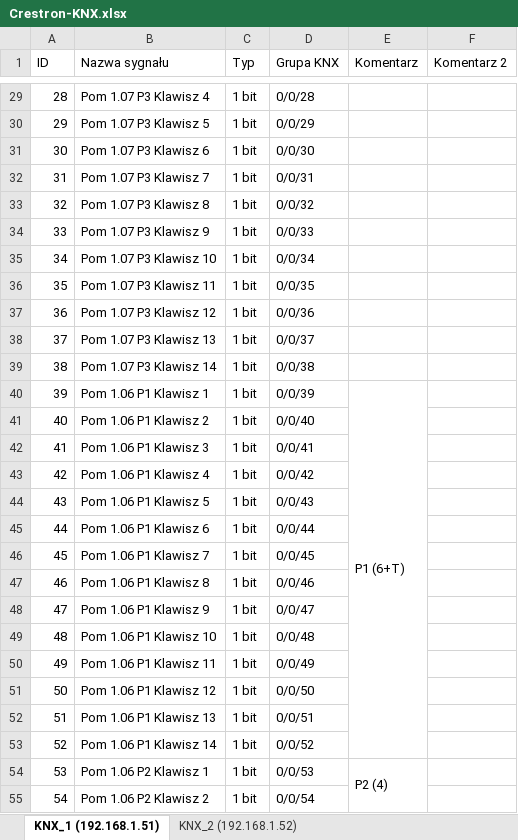
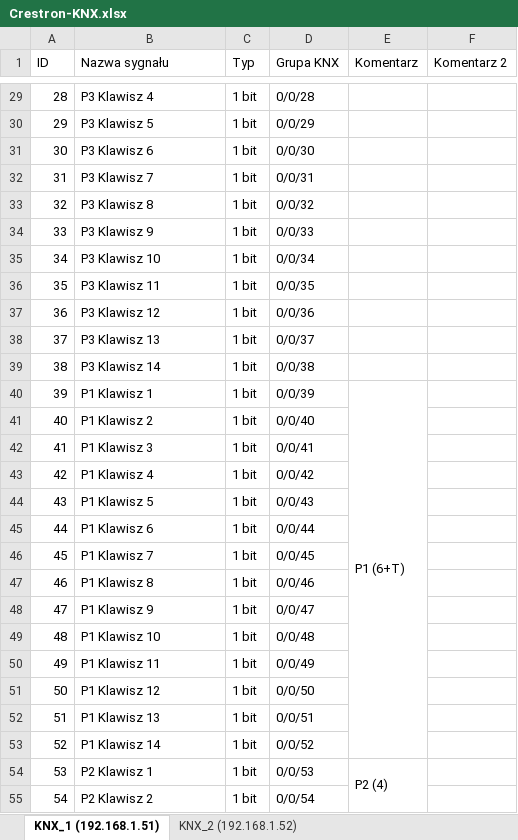
Before and after one commit to RBSystems/Crestron-10, an Excel workbook: Kurasik/doc/Crestron-KNX.xlsx, sheet KNX_1 (192.168.1.51), drawn as a sheet; only a part is shown, gaps mark what is left out; values as stored, in another font and other column widths than the file's, no cell formats; the diff covers the shown part only; the diff names each change by its address in the sheet, - before the commit and + after, or states it on an @@ line.

```diff
--- a/Kurasik/doc/Crestron-KNX.xlsx (sheet KNX_1 (192.168.1.51))
+++ b/Kurasik/doc/Crestron-KNX.xlsx (sheet KNX_1 (192.168.1.51))
-B29 (Nazwa sygnału): Pom 1.07 P3 Klawisz 4
+B29 (Nazwa sygnału): P3 Klawisz 4
-B30 (Nazwa sygnału): Pom 1.07 P3 Klawisz 5
+B30 (Nazwa sygnału): P3 Klawisz 5
-B31 (Nazwa sygnału): Pom 1.07 P3 Klawisz 6
+B31 (Nazwa sygnału): P3 Klawisz 6
-B32 (Nazwa sygnału): Pom 1.07 P3 Klawisz 7
+B32 (Nazwa sygnału): P3 Klawisz 7
-B33 (Nazwa sygnału): Pom 1.07 P3 Klawisz 8
+B33 (Nazwa sygnału): P3 Klawisz 8
-B34 (Nazwa sygnału): Pom 1.07 P3 Klawisz 9
+B34 (Nazwa sygnału): P3 Klawisz 9
-B35 (Nazwa sygnału): Pom 1.07 P3 Klawisz 10
+B35 (Nazwa sygnału): P3 Klawisz 10
-B36 (Nazwa sygnału): Pom 1.07 P3 Klawisz 11
+B36 (Nazwa sygnału): P3 Klawisz 11
-B37 (Nazwa sygnału): Pom 1.07 P3 Klawisz 12
+B37 (Nazwa sygnału): P3 Klawisz 12
-B38 (Nazwa sygnału): Pom 1.07 P3 Klawisz 13
+B38 (Nazwa sygnału): P3 Klawisz 13
-B39 (Nazwa sygnału): Pom 1.07 P3 Klawisz 14
+B39 (Nazwa sygnału): P3 Klawisz 14
-B40 (Nazwa sygnału): Pom 1.06 P1 Klawisz 1
+B40 (Nazwa sygnału): P1 Klawisz 1
-B41 (Nazwa sygnału): Pom 1.06 P1 Klawisz 2
+B41 (Nazwa sygnału): P1 Klawisz 2
-B42 (Nazwa sygnału): Pom 1.06 P1 Klawisz 3
+B42 (Nazwa sygnału): P1 Klawisz 3
-B43 (Nazwa sygnału): Pom 1.06 P1 Klawisz 4
+B43 (Nazwa sygnału): P1 Klawisz 4
-B44 (Nazwa sygnału): Pom 1.06 P1 Klawisz 5
+B44 (Nazwa sygnału): P1 Klawisz 5
-B45 (Nazwa sygnału): Pom 1.06 P1 Klawisz 6
+B45 (Nazwa sygnału): P1 Klawisz 6
-B46 (Nazwa sygnału): Pom 1.06 P1 Klawisz 7
+B46 (Nazwa sygnału): P1 Klawisz 7
-B47 (Nazwa sygnału): Pom 1.06 P1 Klawisz 8
+B47 (Nazwa sygnału): P1 Klawisz 8
-B48 (Nazwa sygnału): Pom 1.06 P1 Klawisz 9
+B48 (Nazwa sygnału): P1 Klawisz 9
-B49 (Nazwa sygnału): Pom 1.06 P1 Klawisz 10
+B49 (Nazwa sygnału): P1 Klawisz 10
-B50 (Nazwa sygnału): Pom 1.06 P1 Klawisz 11
+B50 (Nazwa sygnału): P1 Klawisz 11
-B51 (Nazwa sygnału): Pom 1.06 P1 Klawisz 12
+B51 (Nazwa sygnału): P1 Klawisz 12
-B52 (Nazwa sygnału): Pom 1.06 P1 Klawisz 13
+B52 (Nazwa sygnału): P1 Klawisz 13
-B53 (Nazwa sygnału): Pom 1.06 P1 Klawisz 14
+B53 (Nazwa sygnału): P1 Klawisz 14
-B54 (Nazwa sygnału): Pom 1.06 P2 Klawisz 1
+B54 (Nazwa sygnału): P2 Klawisz 1
-B55 (Nazwa sygnału): Pom 1.06 P2 Klawisz 2
+B55 (Nazwa sygnału): P2 Klawisz 2
```
Also changed, not shown: 230 edited cells and merged cells elsewhere in this sheet, sheet KNX_2 (192.168.1.52), cell formats, 6 other files.
